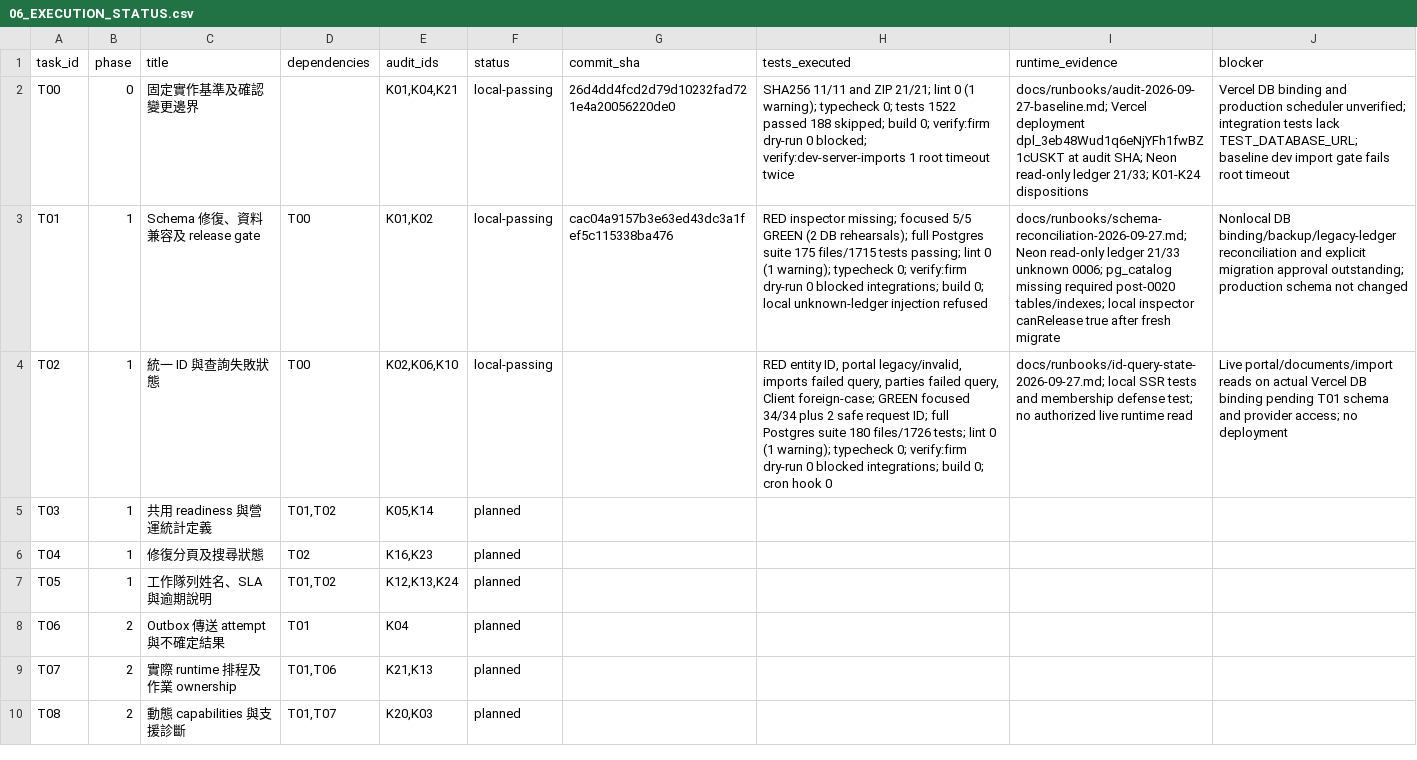
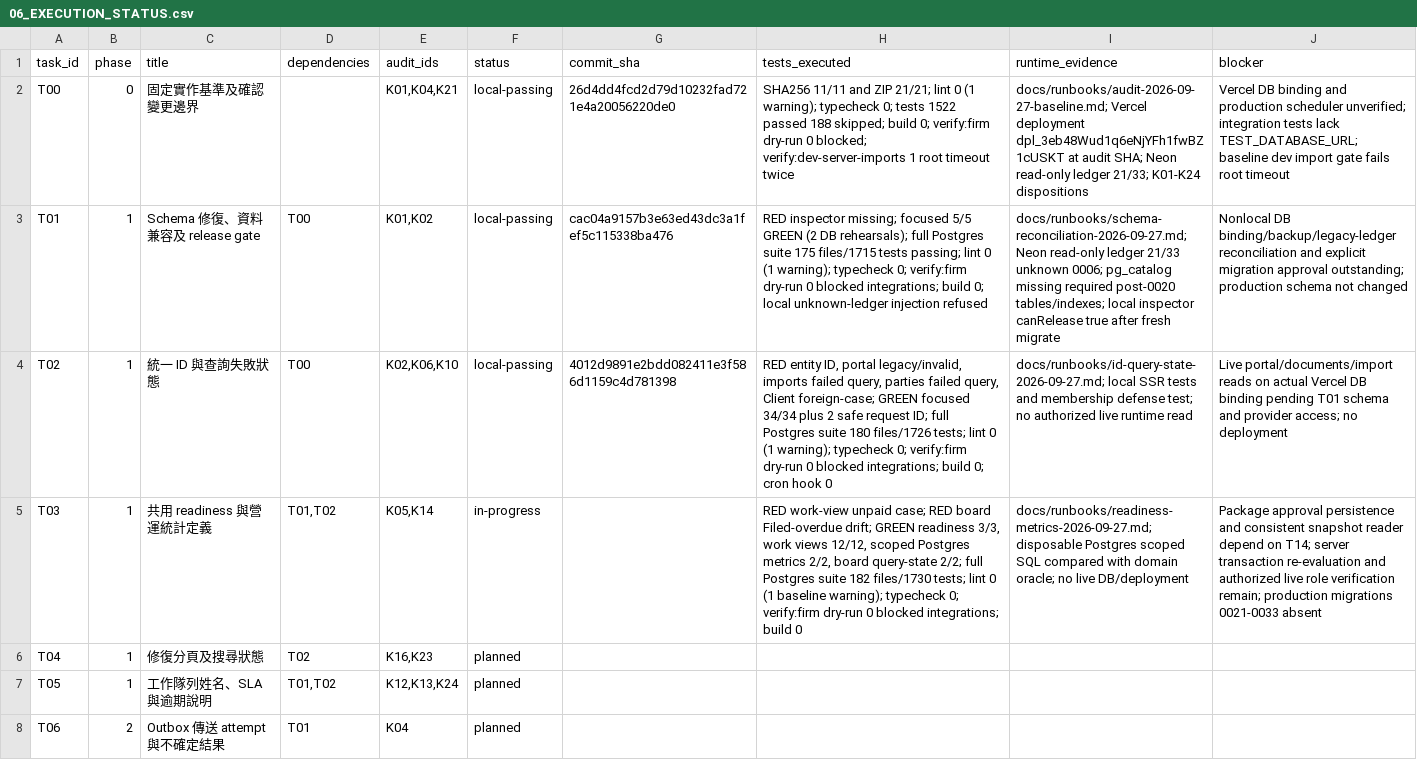
Before and after one commit to YNWAforever/kossilon-hub, a CSV file: docs/superpowers/plans/kossilon-2026-09-27/06_EXECUTION_STATUS.csv, drawn as a sheet; only a part is shown; the shorter side is filled out with more unchanged rows; the diff names each change by its address in the sheet, - before the commit and + after, or states it on an @@ line.

Commit message:
fix: gate filing view on verified readiness and align operational metrics

```diff
--- a/docs/superpowers/plans/kossilon-2026-09-27/06_EXECUTION_STATUS.csv
+++ b/docs/superpowers/plans/kossilon-2026-09-27/06_EXECUTION_STATUS.csv
-G4 (commit_sha): (empty)
+G4 (commit_sha): 4012d9891e2bdd082411e3f586d1159c4d781398
-F5 (status): planned
+F5 (status): in-progress
-H5 (tests_executed): (empty)
+H5 (tests_executed): RED work-view unpaid case; RED board Filed-overdue drift; GREEN readiness 3/3, work views 12/12, scoped Postgres metrics 2/2, board query-state 2/2; full Postgres suite 182 files/1730 tests; lint 0 (1 baseline warning); typecheck 0; verify:firm dry-run 0 blocked integrations; build 0
-I5 (runtime_evidence): (empty)
+I5 (runtime_evidence): docs/runbooks/readiness-metrics-2026-09-27.md; disposable Postgres scoped SQL compared with domain oracle; no live DB/deployment
-J5 (blocker): (empty)
+J5 (blocker): Package approval persistence and consistent snapshot reader depend on T14; server transaction re-evaluation and authorized live role verification remain; production migrations 0021-0033 absent
```
Also changed, not shown: 11 other files.
